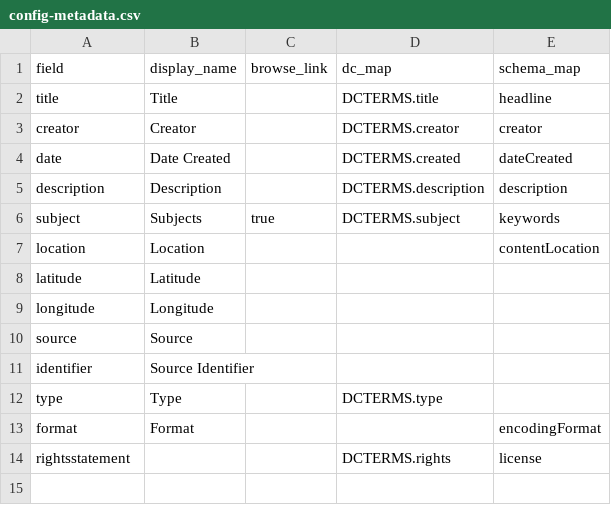
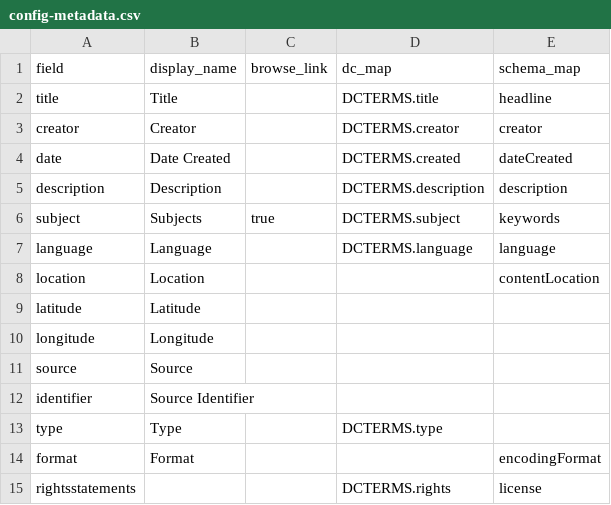
Before and after one commit to ktzrbn/vjwp2, a CSV file: _data/config-metadata.csv, drawn as a sheet.

```diff
--- a/_data/config-metadata.csv
+++ b/_data/config-metadata.csv
@@ -6,2 +6,3 @@ description,Description,,DCTERMS.description,description
 subject,Subjects,true,DCTERMS.subject,keywords
+language,Language,,DCTERMS.language,language
 location,Location,,,contentLocation
@@ -13,2 +14,2 @@ type,Type,,DCTERMS.type
 format,Format,,,encodingFormat
-rightsstatement,,,DCTERMS.rights,license
+rightsstatements,,,DCTERMS.rights,license
```
Also changed, not shown: _data/config-nav.csv, _data/vjwp-test-metadata.csv.
